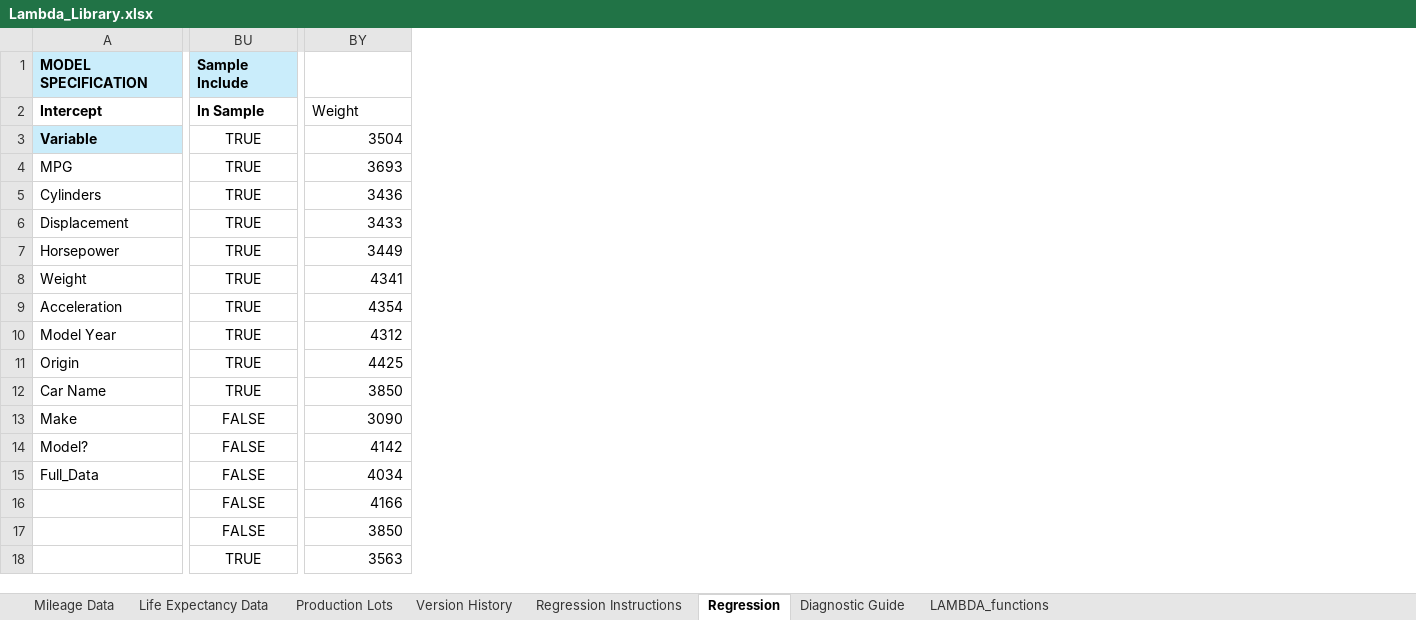
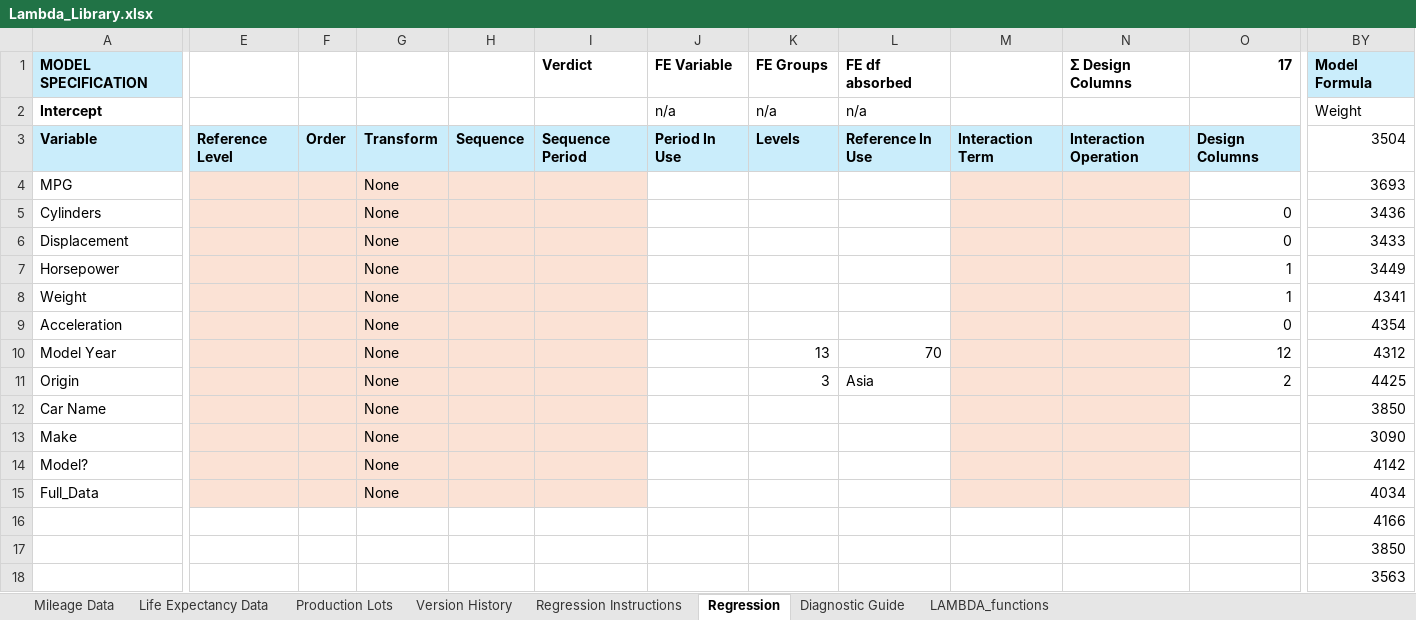
Before and after one commit to colodnerdata/Statistical_Analysis_Lambda_Catalog, an Excel workbook: dist/Lambda_Library.xlsx, sheet Regression, drawn as a sheet; only a part is shown, gaps mark what is left out; values as stored, in another font and other column widths than the file's, no borders; charts and pictures and conditional formats and table styles not drawn; removed rows and columns are numbered as before the commit, all else as after; the diff covers the shown part only; the diff names each change by its address in the sheet, - before the commit and + after, or states it on an @@ line.

```diff
--- a/dist/Lambda_Library.xlsx (sheet Regression)
+++ b/dist/Lambda_Library.xlsx (sheet Regression)
@@ column E unhidden, row 3: Reference Level @@
@@ column F unhidden, row 3: Order @@
@@ column G unhidden, rows 3-15: Transform | None | None | None | None | None | None | None | None | None | None | None | None @@
@@ column H unhidden, row 3: Sequence @@
@@ column I unhidden, rows 1-3: Verdict |  | Sequence Period @@
@@ column J (n/a) unhidden, row 1: FE Variable; row 3: Period In Use @@
@@ column K (n/a) unhidden, row 1: FE Groups; rows 3-11: Levels |  |  |  |  |  |  | 13 | 3 @@
@@ column L (n/a) unhidden, row 1: FE df absorbed; rows 3-11: Reference In Use |  |  |  |  |  |  | 70 | Asia @@
@@ column M unhidden, row 3: Interaction Term @@
@@ column N unhidden, rows 1-3: Σ Design Columns |  | Interaction Operation @@
@@ column O unhidden, rows 1-11: 17 |  | Design Columns |  | 0 | 0 | 1 | 1 | 0 | 12 | 2 @@
@@ column BU (In Sample) hidden, row 1: Sample Include; rows 3-18: TRUE | TRUE | TRUE | TRUE | TRUE | TRUE | TRUE | TRUE | TRUE | TRUE | FALSE | FALSE | FALSE | FALSE | FALSE | TRUE @@
-BY1 (Weight): (empty)
+BY1 (Weight): Model Formula
-BY1 fill: none
+BY1 fill: #CAEDFB
```
Also changed, not shown: 4 edited cells and merged cells elsewhere in this sheet, sheet LAMBDA_functions, charts or pictures, 1 other file.
